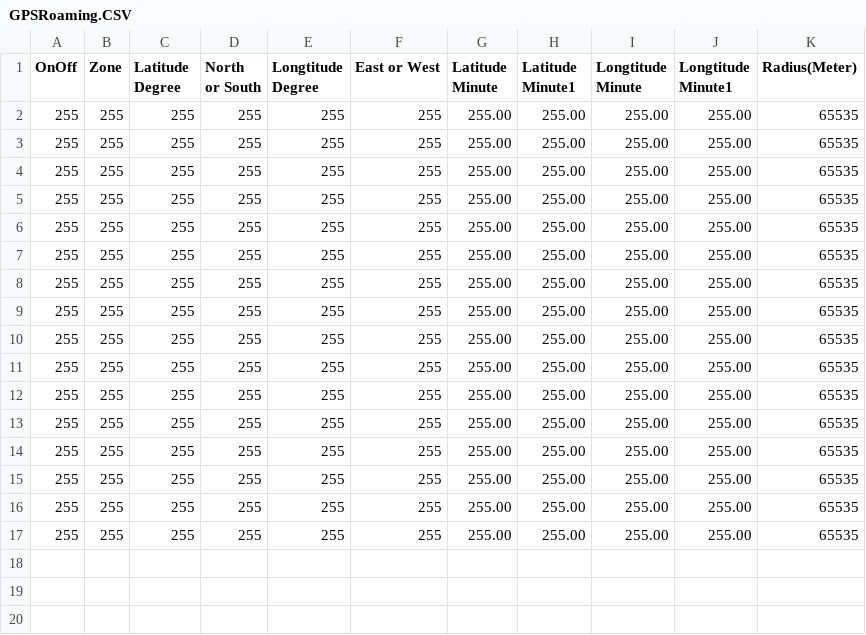
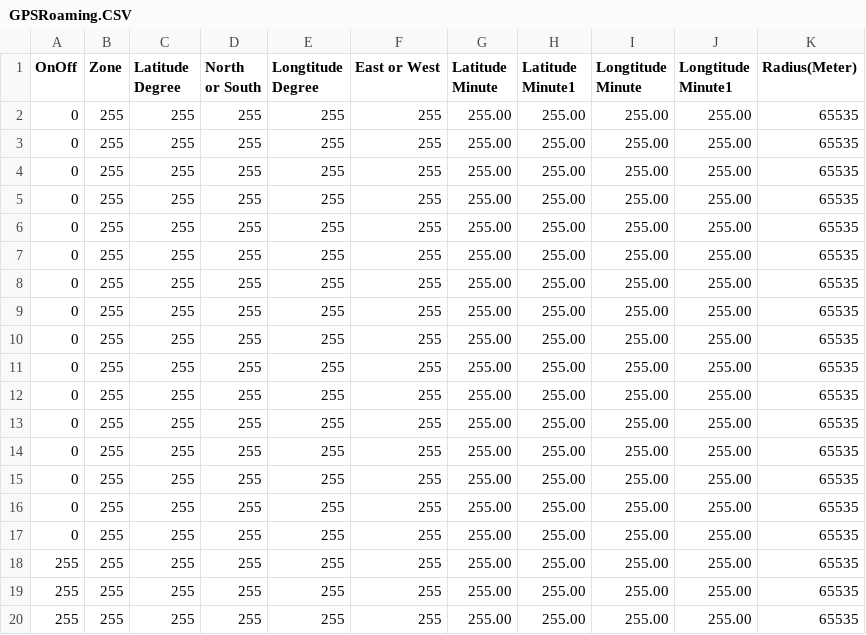
Before and after one commit to sa0azs/d578uv, a CSV file: GPSRoaming.CSV, drawn as a sheet; only a part is shown; the shorter side is filled out with more unchanged rows; the diff names each change by its address in the sheet, - before the commit and + after, or states it on an @@ line.

Commit message:
Update to CPS/FW 1.16
Update to CPS and FW v. 1.16
Digital Contact List updated

```diff
--- a/GPSRoaming.CSV
+++ b/GPSRoaming.CSV
+row 2: 0 | 255 | 255 | 255 | 255 | 255 | 255.00 | 255.00 | 255.00 | 255.00 | 65535
+row 3: 0 | 255 | 255 | 255 | 255 | 255 | 255.00 | 255.00 | 255.00 | 255.00 | 65535
+row 4: 0 | 255 | 255 | 255 | 255 | 255 | 255.00 | 255.00 | 255.00 | 255.00 | 65535
+row 5: 0 | 255 | 255 | 255 | 255 | 255 | 255.00 | 255.00 | 255.00 | 255.00 | 65535
+row 6: 0 | 255 | 255 | 255 | 255 | 255 | 255.00 | 255.00 | 255.00 | 255.00 | 65535
+row 7: 0 | 255 | 255 | 255 | 255 | 255 | 255.00 | 255.00 | 255.00 | 255.00 | 65535
+row 8: 0 | 255 | 255 | 255 | 255 | 255 | 255.00 | 255.00 | 255.00 | 255.00 | 65535
+row 9: 0 | 255 | 255 | 255 | 255 | 255 | 255.00 | 255.00 | 255.00 | 255.00 | 65535
+row 10: 0 | 255 | 255 | 255 | 255 | 255 | 255.00 | 255.00 | 255.00 | 255.00 | 65535
+row 11: 0 | 255 | 255 | 255 | 255 | 255 | 255.00 | 255.00 | 255.00 | 255.00 | 65535
+row 12: 0 | 255 | 255 | 255 | 255 | 255 | 255.00 | 255.00 | 255.00 | 255.00 | 65535
+row 13: 0 | 255 | 255 | 255 | 255 | 255 | 255.00 | 255.00 | 255.00 | 255.00 | 65535
+row 14: 0 | 255 | 255 | 255 | 255 | 255 | 255.00 | 255.00 | 255.00 | 255.00 | 65535
+row 15: 0 | 255 | 255 | 255 | 255 | 255 | 255.00 | 255.00 | 255.00 | 255.00 | 65535
+row 16: 0 | 255 | 255 | 255 | 255 | 255 | 255.00 | 255.00 | 255.00 | 255.00 | 65535
+row 17: 0 | 255 | 255 | 255 | 255 | 255 | 255.00 | 255.00 | 255.00 | 255.00 | 65535
```
Also changed, not shown: APRS.CSV, 1 other file.
